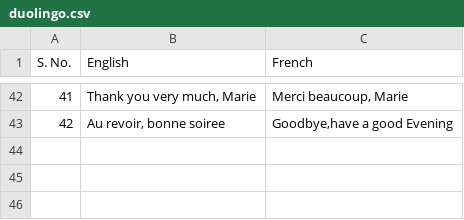
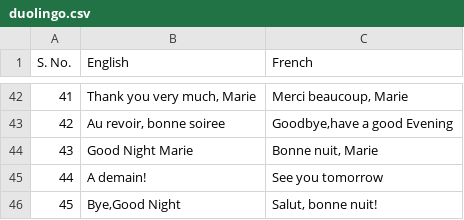
Before and after one commit to sirkaushalkumar/french, a CSV file: duolingo.csv, drawn as a sheet; only a part is shown, gaps mark what is left out; the diff names each change by its address in the sheet, - before the commit and + after, or states it on an @@ line.

Commit message:
add greetings 4

```diff
--- a/duolingo.csv
+++ b/duolingo.csv
+row 44: 43 | Good Night Marie | Bonne nuit, Marie
+row 45: 44 | A demain! | See you tomorrow
+row 46: 45 | Bye,Good Night | Salut, bonne nuit!
```
